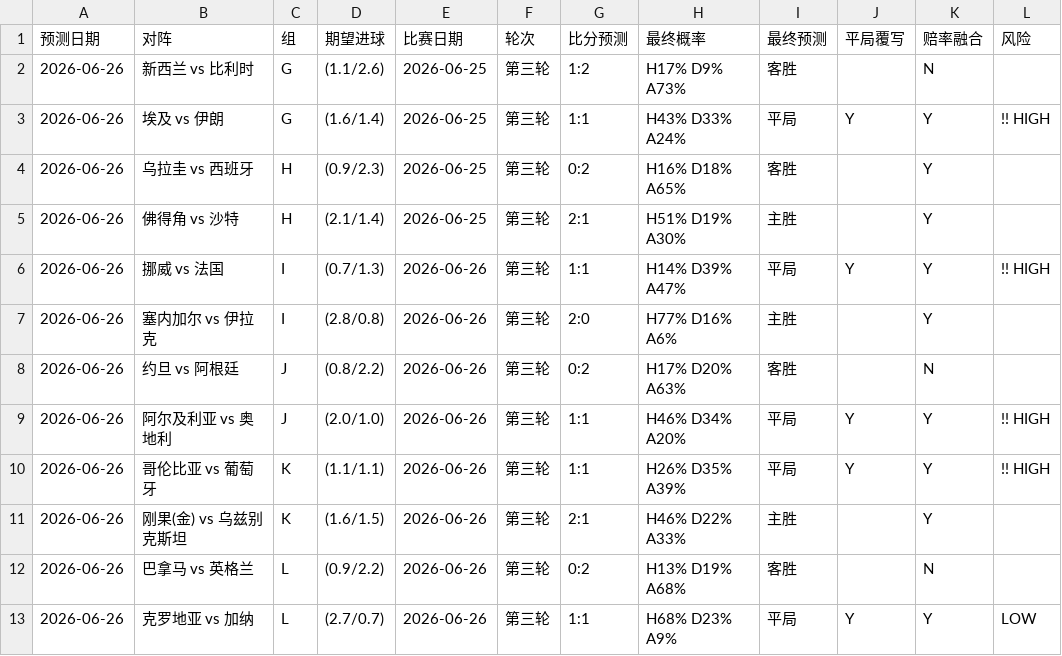
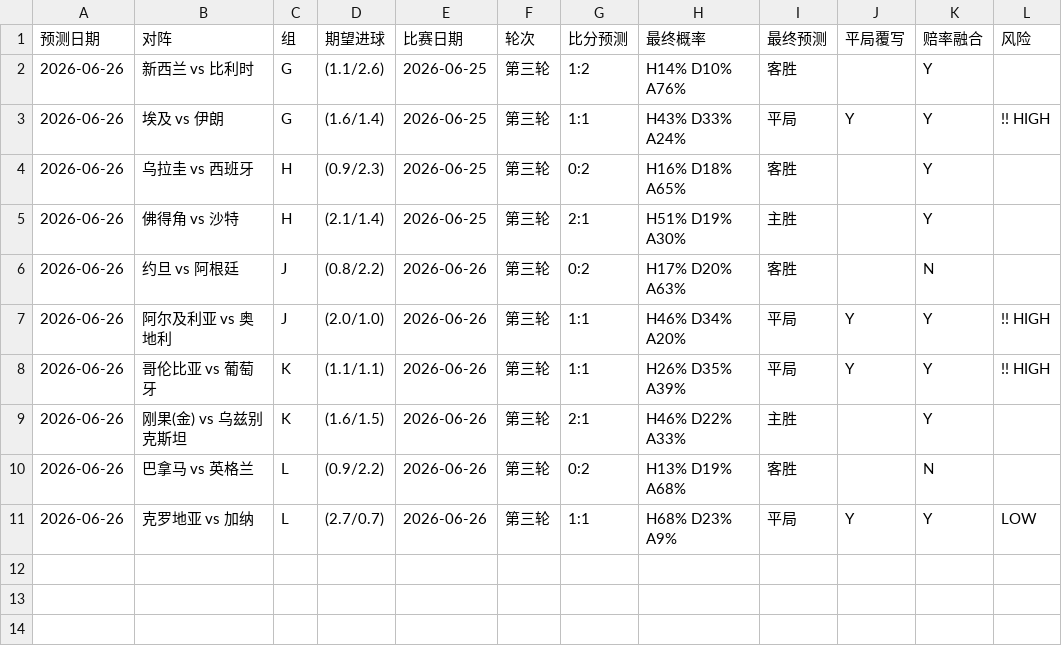
Before and after one commit to huangjialing0010/worldcup-2026-predict, a CSV file: output/daily/2026-06-26.csv, drawn as a sheet.

```diff
--- a/output/daily/2026-06-26.csv
+++ b/output/daily/2026-06-26.csv
@@ -1,3 +1,3 @@
 预测日期,对阵,组,期望进球,比赛日期,轮次,比分预测,最终概率,最终预测,平局覆写,赔率融合,风险
-2026-06-26,新西兰 vs 比利时,G,(1.1/2.6),2026-06-25,第三轮,1:2,H17% D9% A73%,客胜,,N,
+2026-06-26,新西兰 vs 比利时,G,(1.1/2.6),2026-06-25,第三轮,1:2,H14% D10% A76%,客胜,,Y,
 2026-06-26,埃及 vs 伊朗,G,(1.6/1.4),2026-06-25,第三轮,1:1,H43% D33% A24%,平局,Y,Y,!! HIGH
@@ -5,4 +5,2 @@
 2026-06-26,佛得角 vs 沙特,H,(2.1/1.4),2026-06-25,第三轮,2:1,H51% D19% A30%,主胜,,Y,
-2026-06-26,挪威 vs 法国,I,(0.7/1.3),2026-06-26,第三轮,1:1,H14% D39% A47%,平局,Y,Y,!! HIGH
-2026-06-26,塞内加尔 vs 伊拉克,I,(2.8/0.8),2026-06-26,第三轮,2:0,H77% D16% A6%,主胜,,Y,
 2026-06-26,约旦 vs 阿根廷,J,(0.8/2.2),2026-06-26,第三轮,0:2,H17% D20% A63%,客胜,,N,
```
Also changed, not shown: data/raw/matches_2026.csv, data/raw/odds_live.csv, 2 other files.
